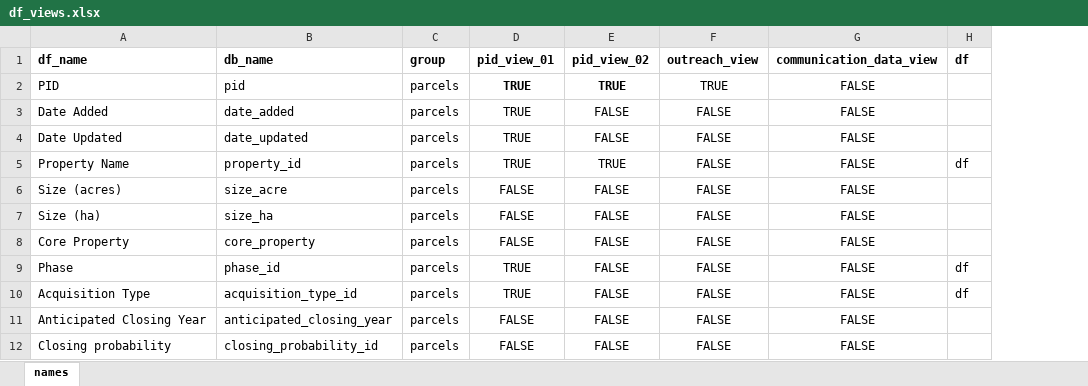
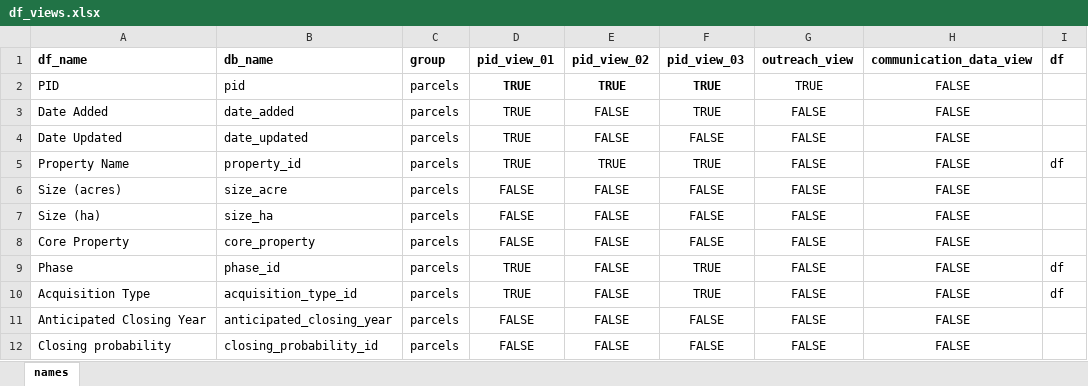
Before and after one commit to Nova-Scotia-Nature-Trust/natureProps, an Excel workbook: inputs/field and function mapping tables/df_views.xlsx, sheet names, drawn as a sheet; only a part is shown; values as stored, in another font and other column widths than the file's, no borders; conditional formats not drawn; the diff names each change by its address in the sheet, - before the commit and + after, or states it on an @@ line.

Commit message:
Major changes.
Initialised renv.
Added docker files and instructions.
Added outreach queries module.
Added documentation for some functions.
Added settings for vscode.
Added copilot instructions.

```diff
--- a/inputs/field and function mapping tables/df_views.xlsx (sheet names)
+++ b/inputs/field and function mapping tables/df_views.xlsx (sheet names)
+column F (pid_view_03), rows 2-12: TRUE | TRUE | FALSE | TRUE | FALSE | FALSE | FALSE | TRUE | TRUE | FALSE | FALSE
```
Also changed, not shown: 18 other files.
